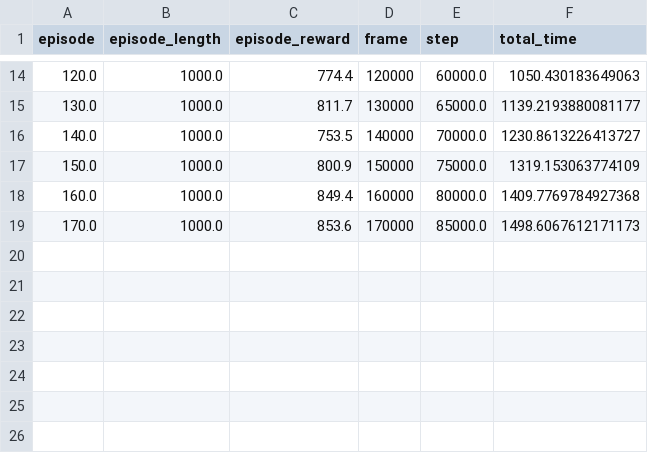
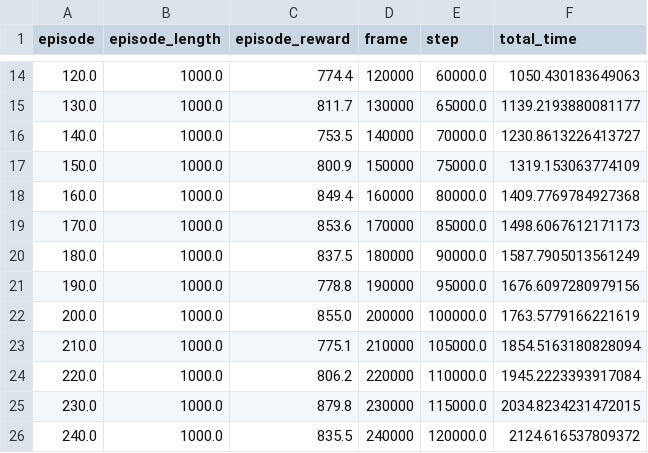
Before and after one commit to SuuTTT/learn-si2e, a CSV file: results/drqv2-full/pendulum_swingup_baseline_seed1/eval.csv, drawn as a sheet; only a part is shown, gaps mark what is left out; the diff names each change by its address in the sheet, - before the commit and + after, or states it on an @@ line.

```diff
--- a/results/drqv2-full/pendulum_swingup_baseline_seed1/eval.csv
+++ b/results/drqv2-full/pendulum_swingup_baseline_seed1/eval.csv
+row 20: 180.0 | 1000.0 | 837.5 | 180000 | 90000.0 | 1587.7905013561249
+row 21: 190.0 | 1000.0 | 778.8 | 190000 | 95000.0 | 1676.6097280979156
+row 22: 200.0 | 1000.0 | 855.0 | 200000 | 100000.0 | 1763.5779166221619
+row 23: 210.0 | 1000.0 | 775.1 | 210000 | 105000.0 | 1854.5163180828094
+row 24: 220.0 | 1000.0 | 806.2 | 220000 | 110000.0 | 1945.2223393917084
+row 25: 230.0 | 1000.0 | 879.8 | 230000 | 115000.0 | 2034.8234231472015
+row 26: 240.0 | 1000.0 | 835.5 | 240000 | 120000.0 | 2124.616537809372
```
Also changed, not shown: 14 other files.
